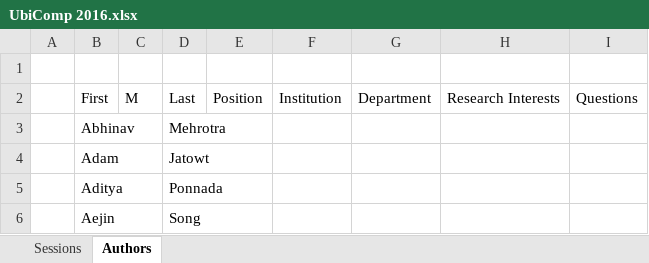
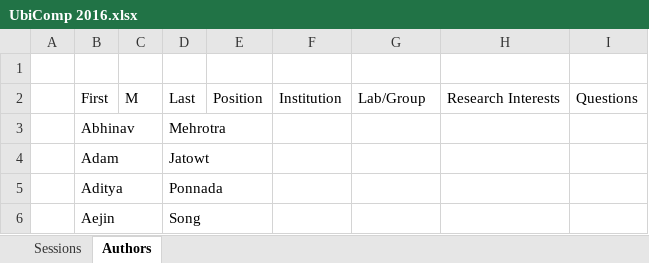
Before and after one commit to mrucker/uva-archive, an Excel workbook: conferences/UbiComp 2016/UbiComp 2016.xlsx, sheet Authors, drawn as a sheet; only a part is shown; values as stored, in another font and other column widths than the file's, no borders; table styles not drawn; the diff covers the shown part only; the diff names each change by its address in the sheet, - before the commit and + after, or states it on an @@ line.

```diff
--- a/conferences/UbiComp 2016/UbiComp 2016.xlsx (sheet Authors)
+++ b/conferences/UbiComp 2016/UbiComp 2016.xlsx (sheet Authors)
-G2: Department
+G2: Lab/Group
```
Also changed, not shown: 7 added rows, 7 removed rows and 8 edited cells elsewhere in this sheet, sheet Sessions, hidden cells, 2 other files.
